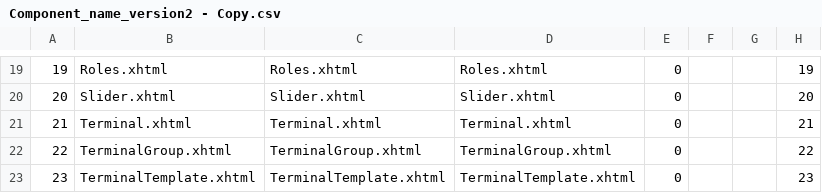
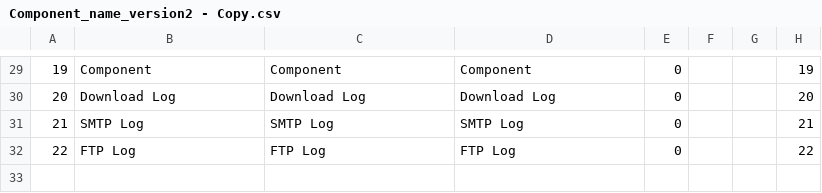
Before and after one commit to ahmedhamed105/GardianPro, a CSV file: files/test insert script/Component_name_version2 - Copy.csv, drawn as a sheet; only a part is shown, gaps mark what is left out; the diff covers the shown part only.

```diff
--- a/files/test insert script/Component_name_version2 - Copy.csv
+++ b/files/test insert script/Component_name_version2 - Copy.csv
@@ -19,5 +29,4 @@
-19,Roles.xhtml,Roles.xhtml,Roles.xhtml,0,,,19
-20,Slider.xhtml,Slider.xhtml,Slider.xhtml,0,,,20
-21,Terminal.xhtml,Terminal.xhtml,Terminal.xhtml,0,,,21
-22,TerminalGroup.xhtml,TerminalGroup.xhtml,TerminalGroup.xhtml,0,,,22
-23,TerminalTemplate.xhtml,TerminalTemplate.xhtml,TerminalTemplate.xhtml,0,,,23
+19,Component,Component,Component,0,,,19
+20,Download Log,Download Log,Download Log,0,,,20
+21,SMTP Log,SMTP Log,SMTP Log,0,,,21
+22,FTP Log,FTP Log,FTP Log,0,,,22
```
Also changed, not shown: 10 added rows and 78 edited cells elsewhere in this file, files/test insert script/component.csv, 7 other files.
